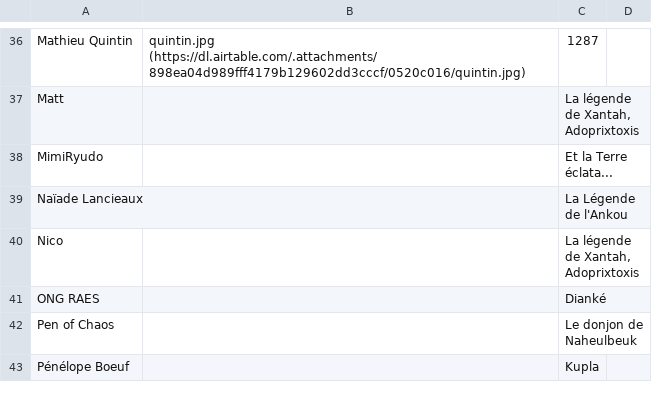
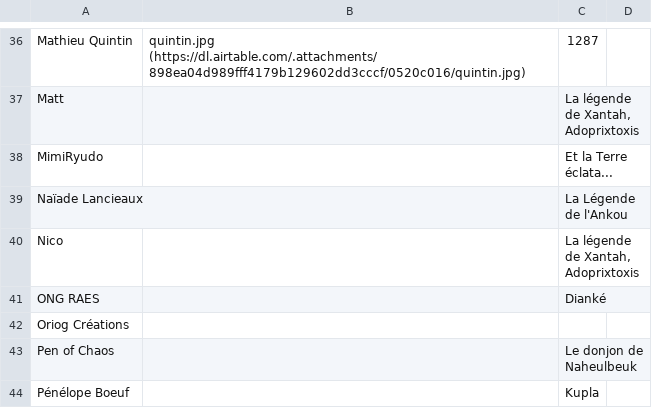
Before and after one commit to Zenigata/awesome-audio-drama, a CSV file: Personne-Liste.csv, drawn as a sheet; only a part is shown, gaps mark what is left out; the diff names each change by its address in the sheet, - before the commit and + after, or states it on an @@ line.

```diff
--- a/Personne-Liste.csv
+++ b/Personne-Liste.csv
+row 42: Oriog Créations
```
Also changed, not shown: Saison-Liste.csv, 2 other files.
